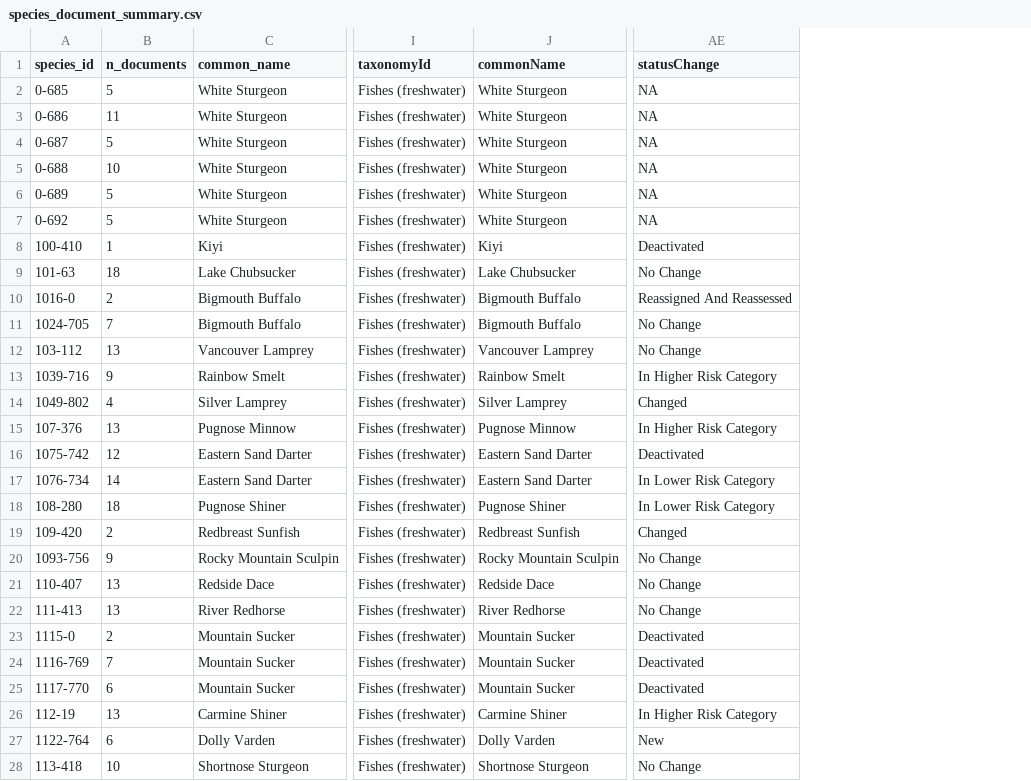
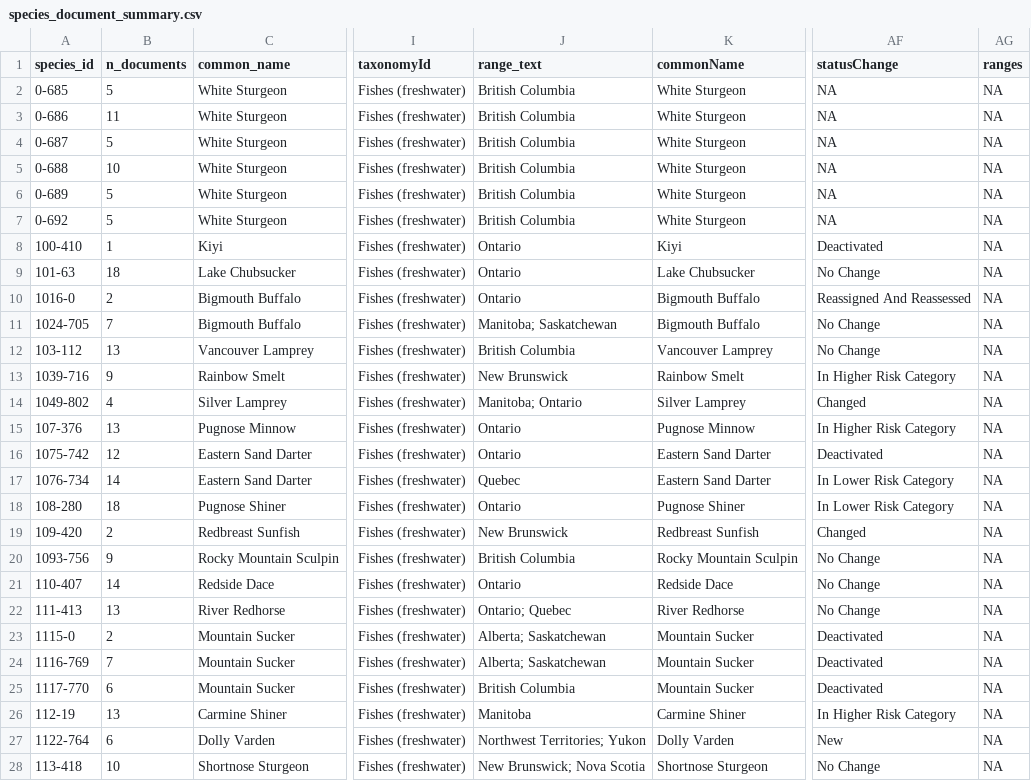
Before and after one commit to KarlLamothe/DFO-SAR-Intelligence-Tool, a CSV file: data_processed/species_document_summary.csv, drawn as a sheet; only a part is shown, gaps mark what is left out; the diff names each change by its address in the sheet, - before the commit and + after, or states it on an @@ line.

```diff
--- a/data_processed/species_document_summary.csv
+++ b/data_processed/species_document_summary.csv
+column J (range_text), rows 2-28: British Columbia | British Columbia | British Columbia | British Columbia | British Columbia | British Columbia | Ontario | Ontario | Ontario | Manitoba; Saskatchewan | British Columbia | New Brunswick | Manitoba; Ontario | Ontario | Ontario | Quebec | Ontario | New Brunswick | British Columbia | Ontario | Ontario; Quebec | Alberta; Saskatchewan | Alberta; Saskatchewan | British Columbia | Manitoba | Northwest Territories; Yukon | New Brunswick; Nova Scotia
+column AG (ranges), rows 2-28: all NA
-B21 (n_documents): 13
+B21 (n_documents): 14
```
Also changed, not shown: data_processed/freshwater_species_master.csv, data_processed/freshwater_species_master_raw.csv, 9 other files.
